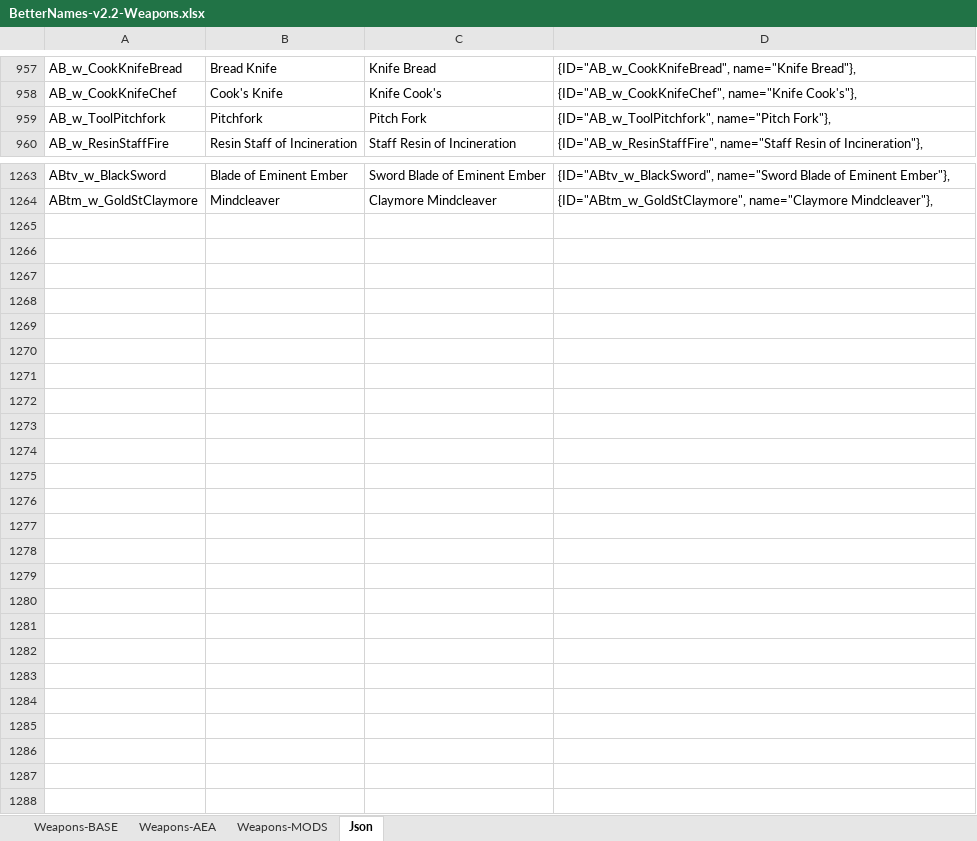
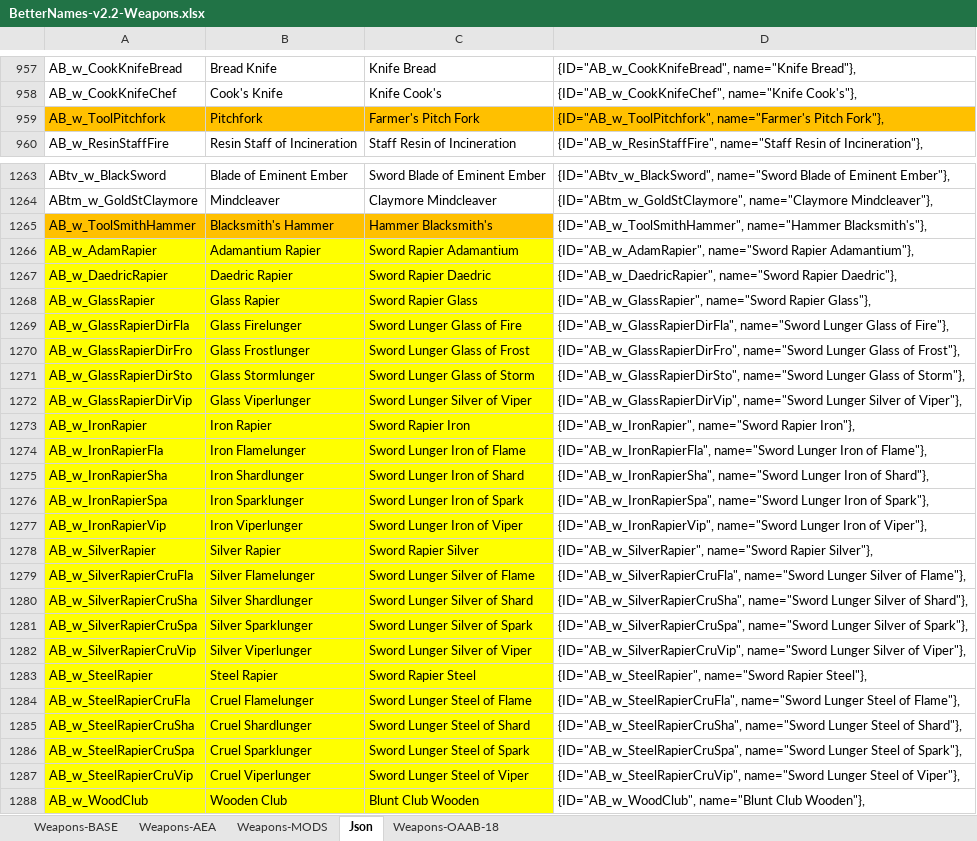
Before and after one commit to B00ze64/Better-Morrowind-Sorting-Names, an Excel workbook: BetterNames-v2.2-Weapons.xlsx, sheet Json, drawn as a sheet; only a part is shown, gaps mark what is left out; values as stored, in another font and other column widths than the file's, no borders; the diff names each change by its address in the sheet, - before the commit and + after, or states it on an @@ line.

```diff
--- a/BetterNames-v2.2-Weapons.xlsx (sheet Json)
+++ b/BetterNames-v2.2-Weapons.xlsx (sheet Json)
+sheet tab: Weapons-OAAB-18
-A959:D959 fill: none
+A959:D959 fill: #FFC000
-C959: Pitch Fork
+C959: Farmer's Pitch Fork
-D959: {ID="AB_w_ToolPitchfork", name="Pitch Fork"},
+D959: {ID="AB_w_ToolPitchfork", name="Farmer's Pitch Fork"},
+row 1265: AB_w_ToolSmithHammer | Blacksmith's Hammer | Hammer Blacksmith's | {ID="AB_w_ToolSmithHammer", name="Hammer Blacksmith's"},
+row 1266: AB_w_AdamRapier | Adamantium Rapier | Sword Rapier Adamantium | {ID="AB_w_AdamRapier", name="Sword Rapier Adamantium"},
+row 1267: AB_w_DaedricRapier | Daedric Rapier | Sword Rapier Daedric | {ID="AB_w_DaedricRapier", name="Sword Rapier Daedric"},
+row 1268: AB_w_GlassRapier | Glass Rapier | Sword Rapier Glass | {ID="AB_w_GlassRapier", name="Sword Rapier Glass"},
+row 1269: AB_w_GlassRapierDirFla | Glass Firelunger | Sword Lunger Glass of Fire | {ID="AB_w_GlassRapierDirFla", name="Sword Lunger Glass of Fire"},
+row 1270: AB_w_GlassRapierDirFro | Glass Frostlunger | Sword Lunger Glass of Frost | {ID="AB_w_GlassRapierDirFro", name="Sword Lunger Glass of Frost"},
+row 1271: AB_w_GlassRapierDirSto | Glass Stormlunger | Sword Lunger Glass of Storm | {ID="AB_w_GlassRapierDirSto", name="Sword Lunger Glass of Storm"},
+row 1272: AB_w_GlassRapierDirVip | Glass Viperlunger | Sword Lunger Silver of Viper | {ID="AB_w_GlassRapierDirVip", name="Sword Lunger Silver of Viper"},
+row 1273: AB_w_IronRapier | Iron Rapier | Sword Rapier Iron | {ID="AB_w_IronRapier", name="Sword Rapier Iron"},
+row 1274: AB_w_IronRapierFla | Iron Flamelunger | Sword Lunger Iron of Flame | {ID="AB_w_IronRapierFla", name="Sword Lunger Iron of Flame"},
+row 1275: AB_w_IronRapierSha | Iron Shardlunger | Sword Lunger Iron of Shard | {ID="AB_w_IronRapierSha", name="Sword Lunger Iron of Shard"},
+row 1276: AB_w_IronRapierSpa | Iron Sparklunger | Sword Lunger Iron of Spark | {ID="AB_w_IronRapierSpa", name="Sword Lunger Iron of Spark"},
+row 1277: AB_w_IronRapierVip | Iron Viperlunger | Sword Lunger Iron of Viper | {ID="AB_w_IronRapierVip", name="Sword Lunger Iron of Viper"},
+row 1278: AB_w_SilverRapier | Silver Rapier | Sword Rapier Silver | {ID="AB_w_SilverRapier", name="Sword Rapier Silver"},
+row 1279: AB_w_SilverRapierCruFla | Silver Flamelunger | Sword Lunger Silver of Flame | {ID="AB_w_SilverRapierCruFla", name="Sword Lunger Silver of Flame"},
+row 1280: AB_w_SilverRapierCruSha | Silver Shardlunger | Sword Lunger Silver of Shard | {ID="AB_w_SilverRapierCruSha", name="Sword Lunger Silver of Shard"},
+row 1281: AB_w_SilverRapierCruSpa | Silver Sparklunger | Sword Lunger Silver of Spark | {ID="AB_w_SilverRapierCruSpa", name="Sword Lunger Silver of Spark"},
+row 1282: AB_w_SilverRapierCruVip | Silver Viperlunger | Sword Lunger Silver of Viper | {ID="AB_w_SilverRapierCruVip", name="Sword Lunger Silver of Viper"},
+row 1283: AB_w_SteelRapier | Steel Rapier | Sword Rapier Steel | {ID="AB_w_SteelRapier", name="Sword Rapier Steel"},
+row 1284: AB_w_SteelRapierCruFla | Cruel Flamelunger | Sword Lunger Steel of Flame | {ID="AB_w_SteelRapierCruFla", name="Sword Lunger Steel of Flame"},
+row 1285: AB_w_SteelRapierCruSha | Cruel Shardlunger | Sword Lunger Steel of Shard | {ID="AB_w_SteelRapierCruSha", name="Sword Lunger Steel of Shard"},
+row 1286: AB_w_SteelRapierCruSpa | Cruel Sparklunger | Sword Lunger Steel of Spark | {ID="AB_w_SteelRapierCruSpa", name="Sword Lunger Steel of Spark"},
+row 1287: AB_w_SteelRapierCruVip | Cruel Viperlunger | Sword Lunger Steel of Viper | {ID="AB_w_SteelRapierCruVip", name="Sword Lunger Steel of Viper"},
+row 1288: AB_w_WoodClub | Wooden Club | Blunt Club Wooden | {ID="AB_w_WoodClub", name="Blunt Club Wooden"},
```
Also changed, not shown: sheet Weapons-MODS, BetterNames-v2.1-Alchemy.xlsx, BetterNames-v2.1-Armor.xlsx, 4 other files.
